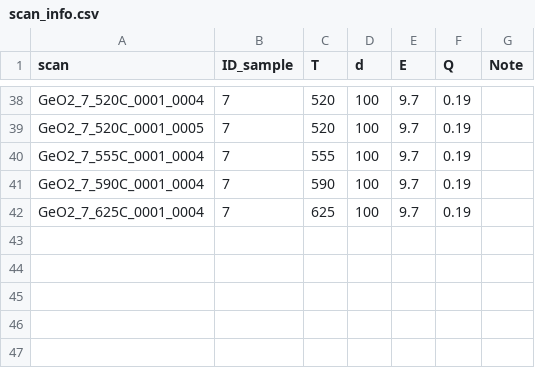
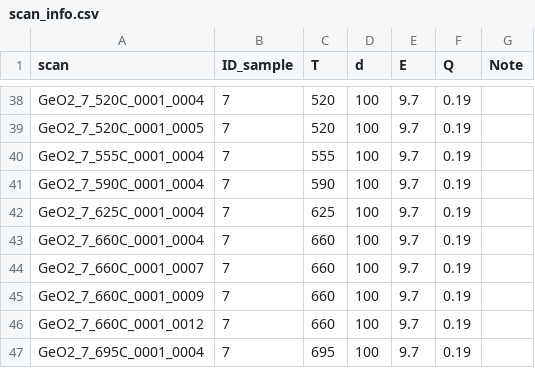
Before and after one commit to FabioBrugnara/20250408, a CSV file: SCRIPTS/data/scan_info.csv, drawn as a sheet; only a part is shown, gaps mark what is left out.

```diff
--- a/SCRIPTS/data/scan_info.csv
+++ b/SCRIPTS/data/scan_info.csv
@@ -42 +42,6 @@ GeO2_7_590C_0001_0004, 7, 590, 100, 9.7, 0.19
 GeO2_7_625C_0001_0004, 7, 625, 100, 9.7, 0.19
+GeO2_7_660C_0001_0004, 7, 660, 100, 9.7, 0.19
+GeO2_7_660C_0001_0007, 7, 660, 100, 9.7, 0.19
+GeO2_7_660C_0001_0009, 7, 660, 100, 9.7, 0.19
+GeO2_7_660C_0001_0012, 7, 660, 100, 9.7, 0.19
+GeO2_7_695C_0001_0004, 7, 695, 100, 9.7, 0.19
```
Also changed, not shown: SCRIPTS/data/fit_outs/fit_out_GeO2_7_485C_0001_0003.csv, SCRIPTS/data/fit_outs/fit_out_GeO2_7_555C_0001_0004.csv, 16 other files.
